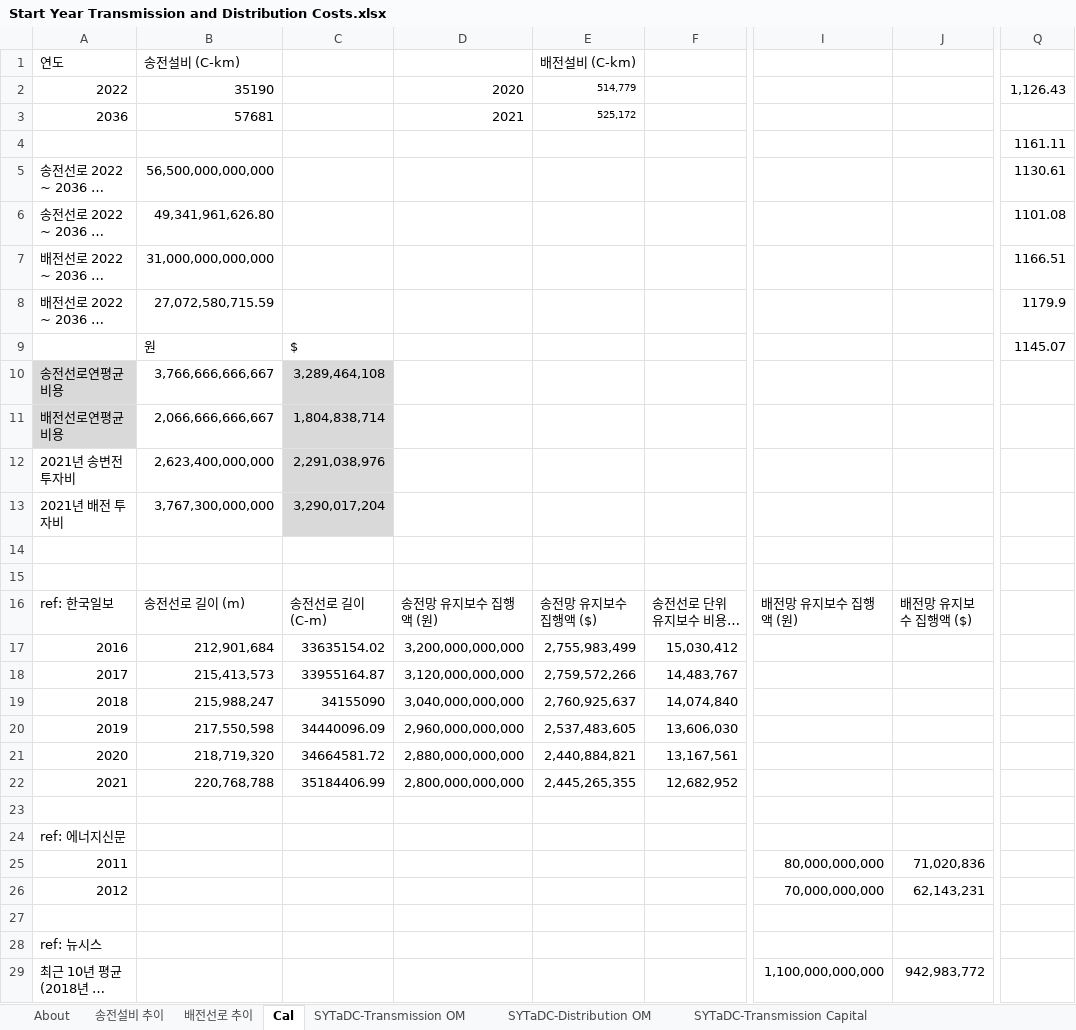
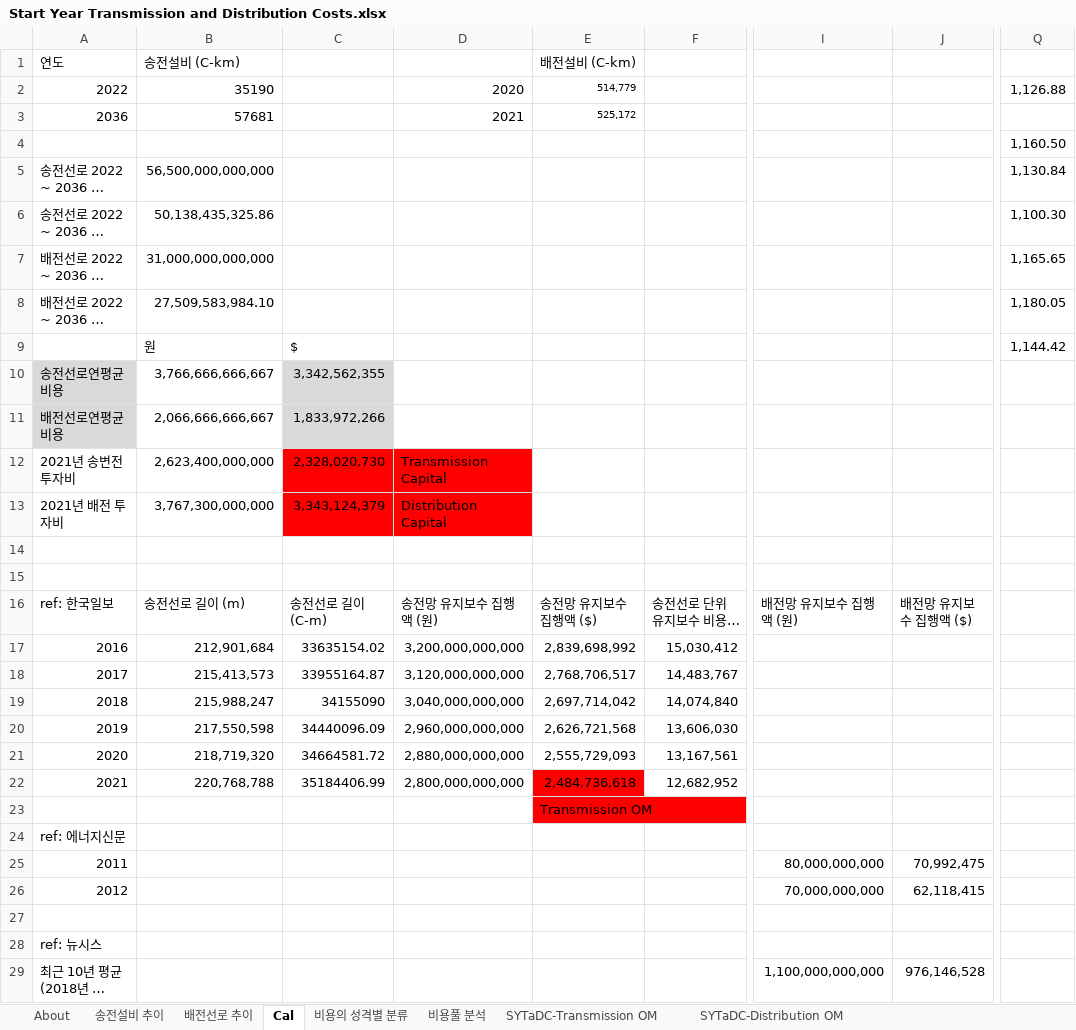
Before and after one commit to EnergyInnovation/eps-southkorea, an Excel workbook: InputData/elec/SYTaDC/Start Year Transmission and Distribution Costs.xlsx, sheet Cal, drawn as a sheet; only a part is shown, gaps mark what is left out; long unchanged cells end in …; values as stored, in another font and other column widths than the file's, no borders; the diff covers the shown part only; the diff names each change by its address in the sheet, - before the commit and + after, or states it on an @@ line.

```diff
--- a/InputData/elec/SYTaDC/Start Year Transmission and Distribution Costs.xlsx (sheet Cal)
+++ b/InputData/elec/SYTaDC/Start Year Transmission and Distribution Costs.xlsx (sheet Cal)
+sheet tab: 비용의 성격별 분류
+sheet tab: 비용풀 분석
-Q2: 1,126.43
+Q2: 1,126.88
-Q4: 1161.11
+Q4: 1,160.50
-Q5: 1130.61
+Q5: 1,130.84
-B6: 49,341,961,626.80
+B6: 50,138,435,325.86
-Q6: 1101.08
+Q6: 1,100.30
-Q7: 1166.51
+Q7: 1,165.65
-B8: 27,072,580,715.59
+B8: 27,509,583,984.10
-Q8: 1179.9
+Q8: 1,180.05
-Q9: 1145.07
+Q9: 1,144.42
-C10: 3,289,464,108
+C10: 3,342,562,355
-C11: 1,804,838,714
+C11: 1,833,972,266
-C12: 2,291,038,976
+C12: 2,328,020,730
-C12:C13 fill: #D9D9D9
+C12:C13 fill: #FF0000
-D12: (empty)
+D12: Transmission Capital
-D12:D13 fill: none
+D12:D13 fill: #FF0000
-C13: 3,290,017,204
+C13: 3,343,124,379
-D13: (empty)
+D13: Distribution Capital
-E17: 2,755,983,499
+E17: 2,839,698,992
-E18: 2,759,572,266
+E18: 2,768,706,517
-E19: 2,760,925,637
+E19: 2,697,714,042
-E20: 2,537,483,605
+E20: 2,626,721,568
-E21: 2,440,884,821
+E21: 2,555,729,093
-E22: 2,445,265,355
+E22: 2,484,736,618
-E22:E23 fill: none
+E22:E23 fill: #FF0000
-E23: (empty)
+E23: Transmission OM
-J25: 71,020,836
+J25: 70,992,475
-J26: 62,143,231
+J26: 62,118,415
-J29: 942,983,772
+J29: 976,146,528
```
Also changed, not shown: 1 added row, 1 edited cell and cell formats elsewhere in this sheet, sheet About, sheet SYTaDC-Transmission Capital, sheet SYTaDC-Distribution Capital, sheet SYTaDC-Distribution OM, sheet SYTaDC-Transmission OM, charts or pictures, InputData/fuels/BFPIaE/BAU Fuel Production Imports and Exports.xlsx, 7 other files.
